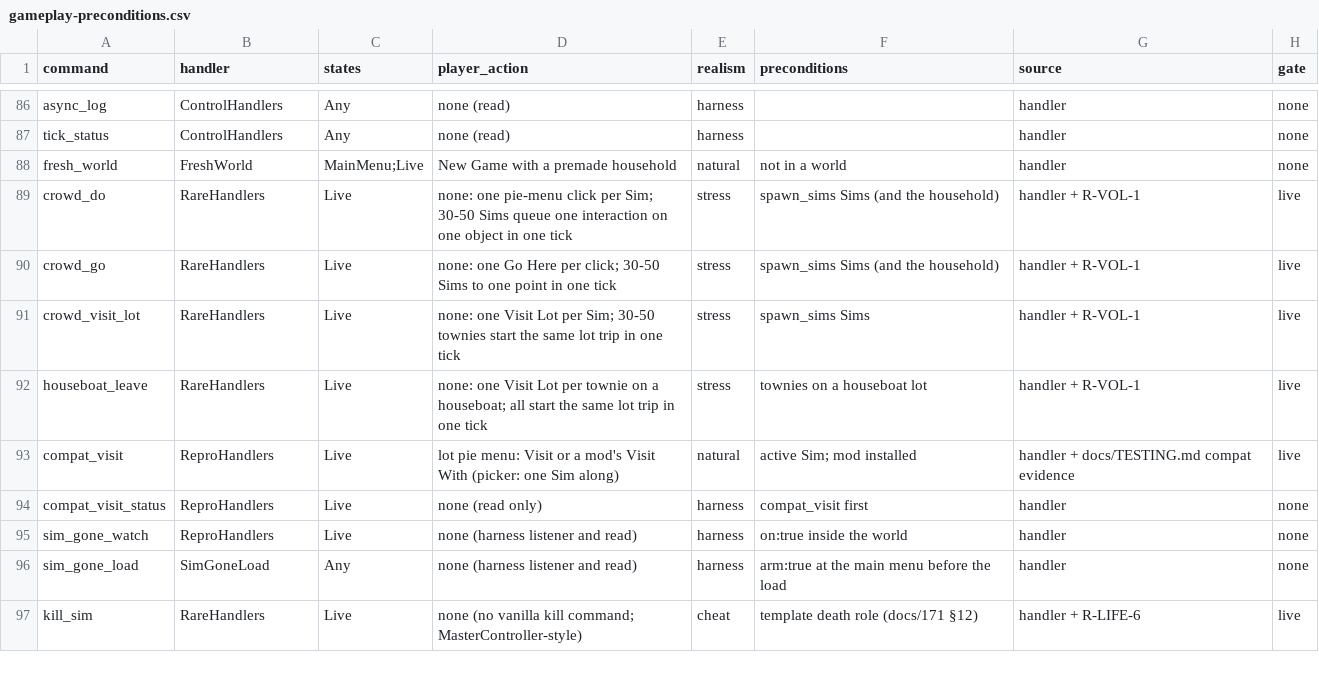
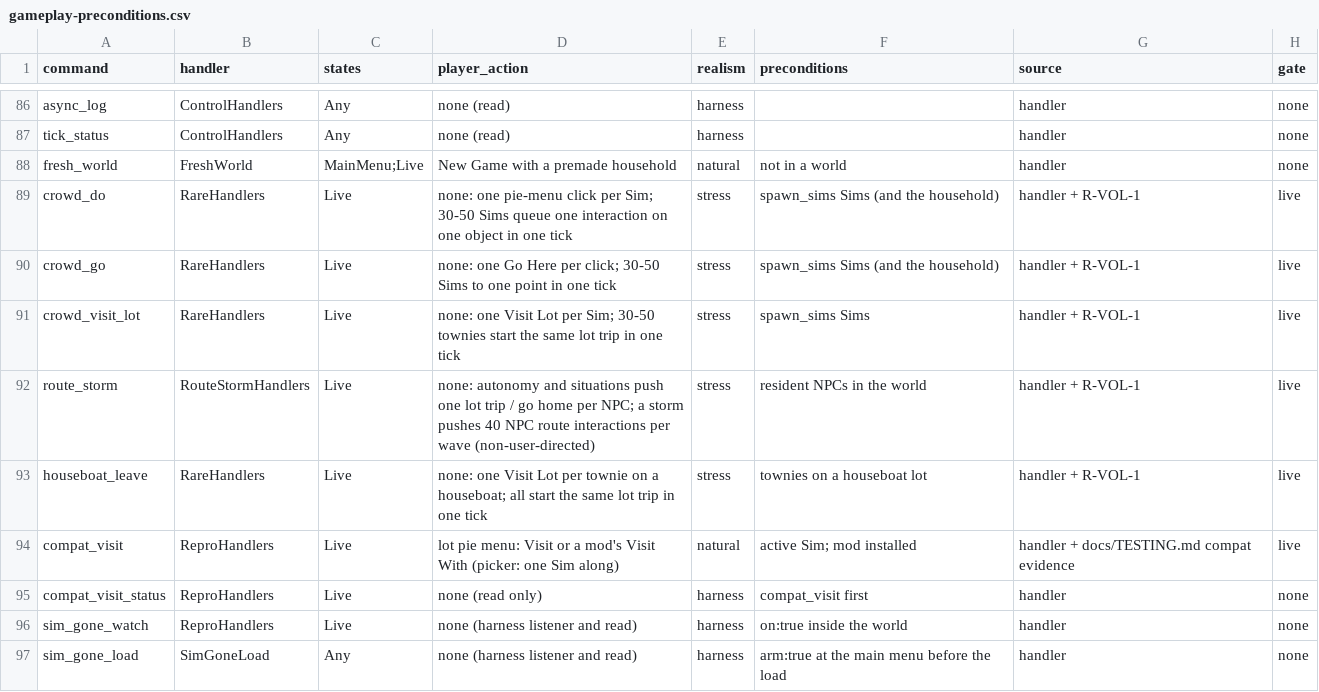
Before and after one commit to alexvixell35-stack/sims3-modernization, a CSV file: docs/data/gameplay-preconditions.csv, drawn as a sheet; only a part is shown, gaps mark what is left out; the shorter side is filled out with more unchanged rows; the diff names each change by its address in the sheet, - before the commit and + after, or states it on an @@ line.

Commit message:
ts3agent: route_storm, short forced-routing test arms (docs/667)
route_storm pushes waves of EA route interactions at non-user priority onto resident NPCs
(lot, home, boat, meet, nopath, elevator, pets), seeded, repeatable, stop cancels; the
phasesoakr storm phase and tools/harness/storm-table.py give a per-phase hitch / plan-rate table.

```diff
--- a/docs/data/gameplay-preconditions.csv
+++ b/docs/data/gameplay-preconditions.csv
+row 92: route_storm | RouteStormHandlers | Live | none: autonomy and situations push one lot trip / go home per NPC; a storm pushes 40 NPC route interactions per wave (non-user-directed) | stress | resident NPCs in the world | handler + R-VOL-1 | live
```
Also changed, not shown: 5 other files.
